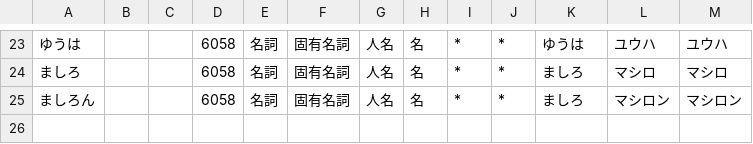
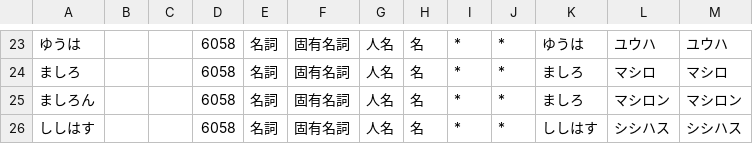
Before and after one commit to mstdn-workers/wordcloud, a CSV file: username.csv, drawn as a sheet; only a part is shown, gaps mark what is left out; the diff names each change by its address in the sheet, - before the commit and + after, or states it on an @@ line.

Commit message:
add ししはす to dict

```diff
--- a/username.csv
+++ b/username.csv
+row 26: ししはす |  |  | 6058 | 名詞 | 固有名詞 | 人名 | 名 | * | * | ししはす | シシハス | シシハス
```
